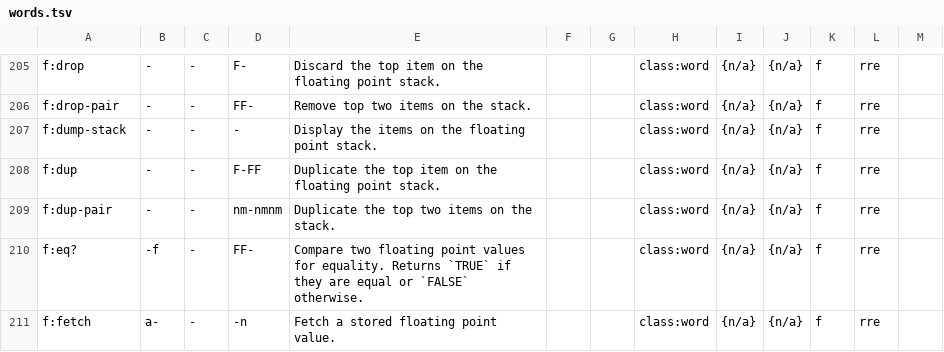
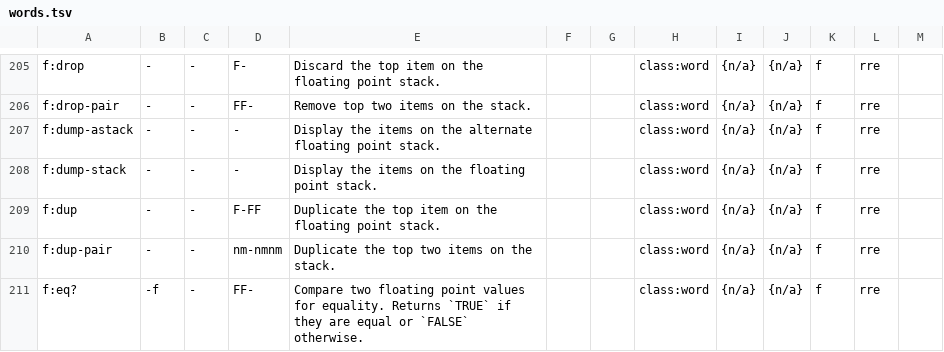
Before and after one commit to bb010g/retro, a TSV file: words.tsv, drawn as a sheet; only a part is shown, gaps mark what is left out; the shorter side is filled out with more unchanged rows; the diff names each change by its address in the sheet, - before the commit and + after, or states it on an @@ line.

Commit message:
floating point: add f:dump-astack
FossilOrigin-Name: 3fa43bec6f891f16433f9be895de880b1e4c35272cd7c7ad9a981dce13241582

```diff
--- a/words.tsv
+++ b/words.tsv
+row 207: f:dump-astack | - | - | - | Display the items on the alternate floating point stack. |  |  | class:word | {n/a} | {n/a} | f | rre
```
Also changed, not shown: 7 other files.
